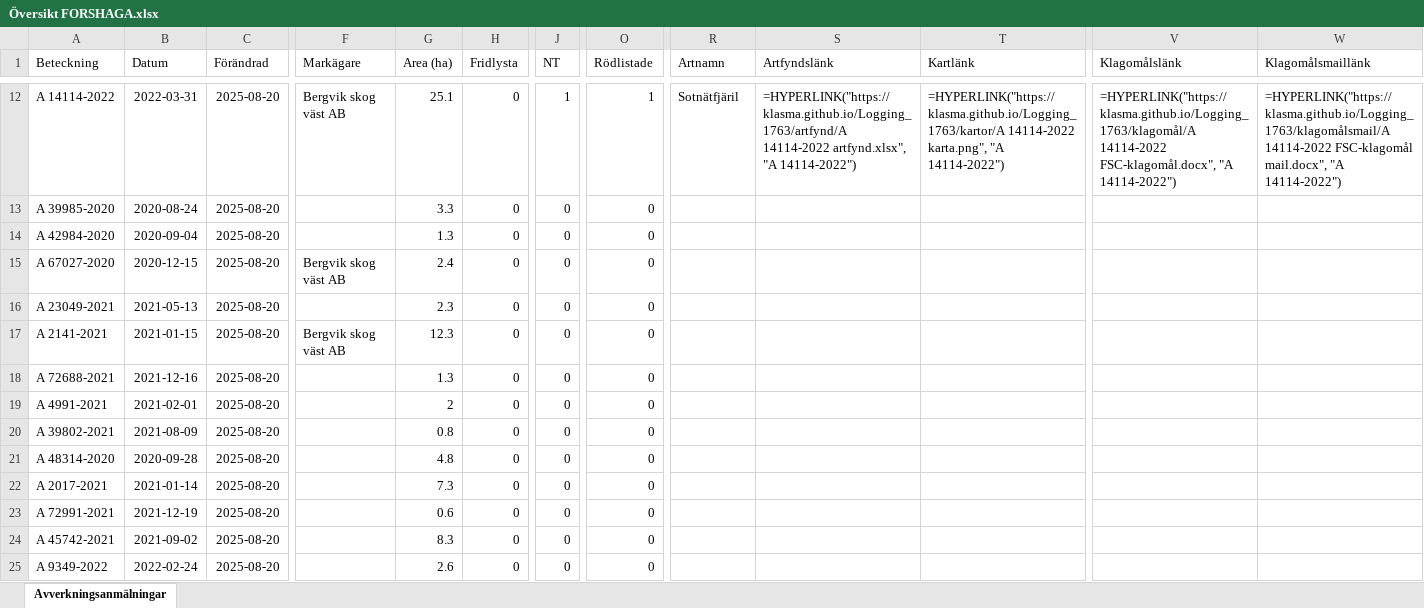
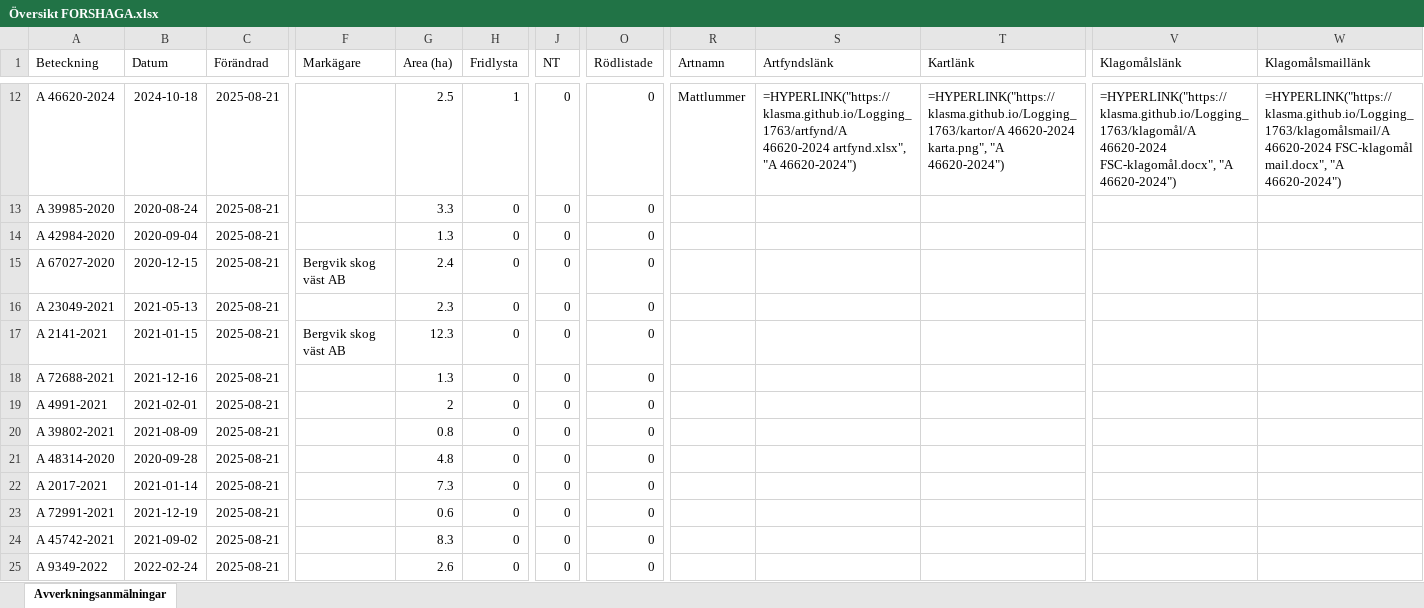
Before and after one commit to klasma/Logging_1763, an Excel workbook: Översikt FORSHAGA.xlsx, sheet Avverkningsanmälningar, drawn as a sheet; only a part is shown, gaps mark what is left out; values as stored, in another font and other column widths than the file's, no borders; formulas without a stored value are shown as written; the diff covers the shown part only; the diff names each change by its address in the sheet, - before the commit and + after, or states it on an @@ line.

```diff
--- a/Översikt FORSHAGA.xlsx (sheet Avverkningsanmälningar)
+++ b/Översikt FORSHAGA.xlsx (sheet Avverkningsanmälningar)
-A12 (Beteckning): A 14114-2022
+A12 (Beteckning): A 46620-2024
-B12 (Datum): 2022-03-31
+B12 (Datum): 2024-10-18
-C12:C25 (Förändrad): 2025-08-20
+C12:C25 (Förändrad): 2025-08-21
-F12 (Markägare): Bergvik skog väst AB
+F12 (Markägare): (empty)
-G12 (Area (ha)): 25.1
+G12 (Area (ha)): 2.5
-H12 (Fridlysta): 0
+H12 (Fridlysta): 1
-J12 (NT): 1
+J12 (NT): 0
-O12 (Rödlistade): 1
+O12 (Rödlistade): 0
-R12 (Artnamn): Sotnätfjäril
+R12 (Artnamn): Mattlummer
-S12 (Artfyndslänk): =HYPERLINK("https://klasma.github.io/Logging_1763/artfynd/A 14114-2022 artfynd.xlsx", "A 14114-2022")
+S12 (Artfyndslänk): =HYPERLINK("https://klasma.github.io/Logging_1763/artfynd/A 46620-2024 artfynd.xlsx", "A 46620-2024")
-T12 (Kartlänk): =HYPERLINK("https://klasma.github.io/Logging_1763/kartor/A 14114-2022 karta.png", "A 14114-2022")
+T12 (Kartlänk): =HYPERLINK("https://klasma.github.io/Logging_1763/kartor/A 46620-2024 karta.png", "A 46620-2024")
-V12 (Klagomålslänk): =HYPERLINK("https://klasma.github.io/Logging_1763/klagomål/A 14114-2022 FSC-klagomål.docx", "A 14114-2022")
+V12 (Klagomålslänk): =HYPERLINK("https://klasma.github.io/Logging_1763/klagomål/A 46620-2024 FSC-klagomål.docx", "A 46620-2024")
-W12 (Klagomålsmaillänk): =HYPERLINK("https://klasma.github.io/Logging_1763/klagomålsmail/A 14114-2022 FSC-klagomål mail.docx", "A 14114-2022")
+W12 (Klagomålsmaillänk): =HYPERLINK("https://klasma.github.io/Logging_1763/klagomålsmail/A 46620-2024 FSC-klagomål mail.docx", "A 46620-2024")
```
Also changed, not shown: 1043 edited cells elsewhere in this sheet, artfynd/A 14114-2022 artfynd.xlsx, artfynd/A 35334-2024 artfynd.xlsx, 57 other files.
